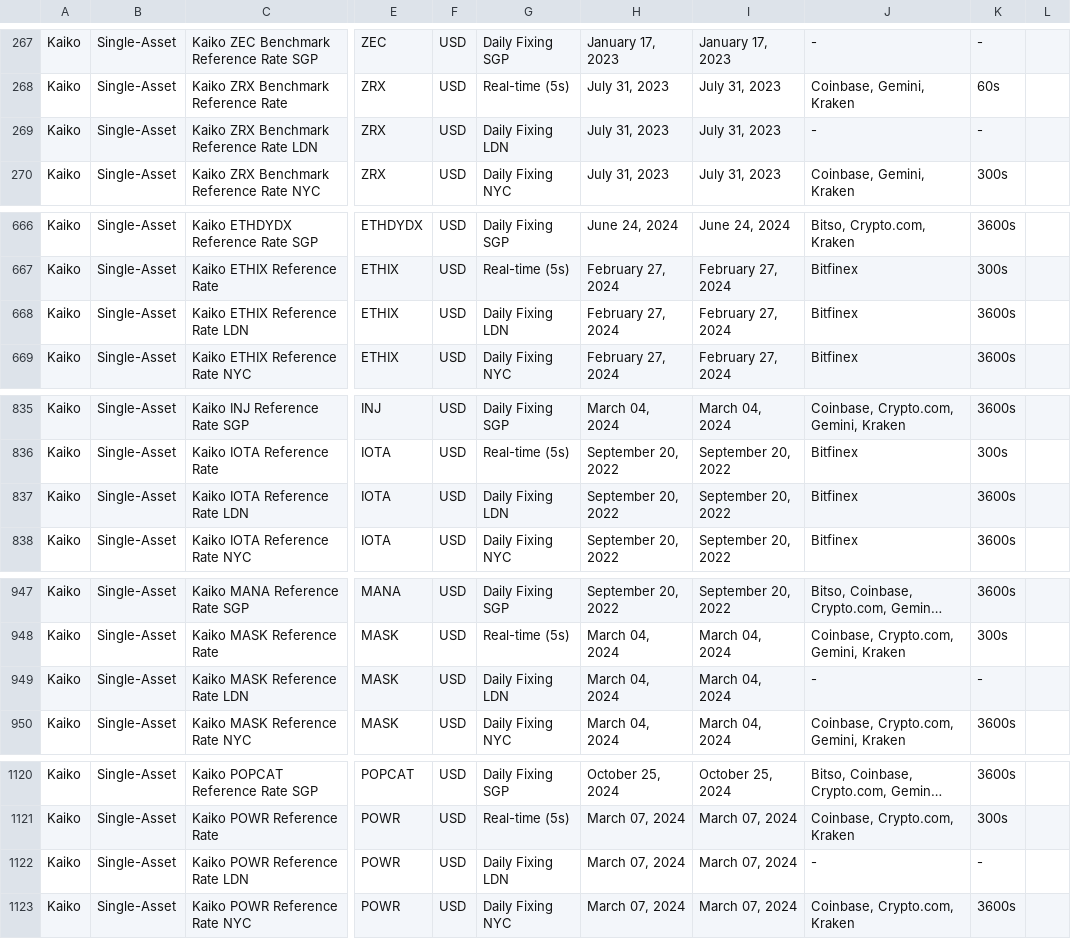
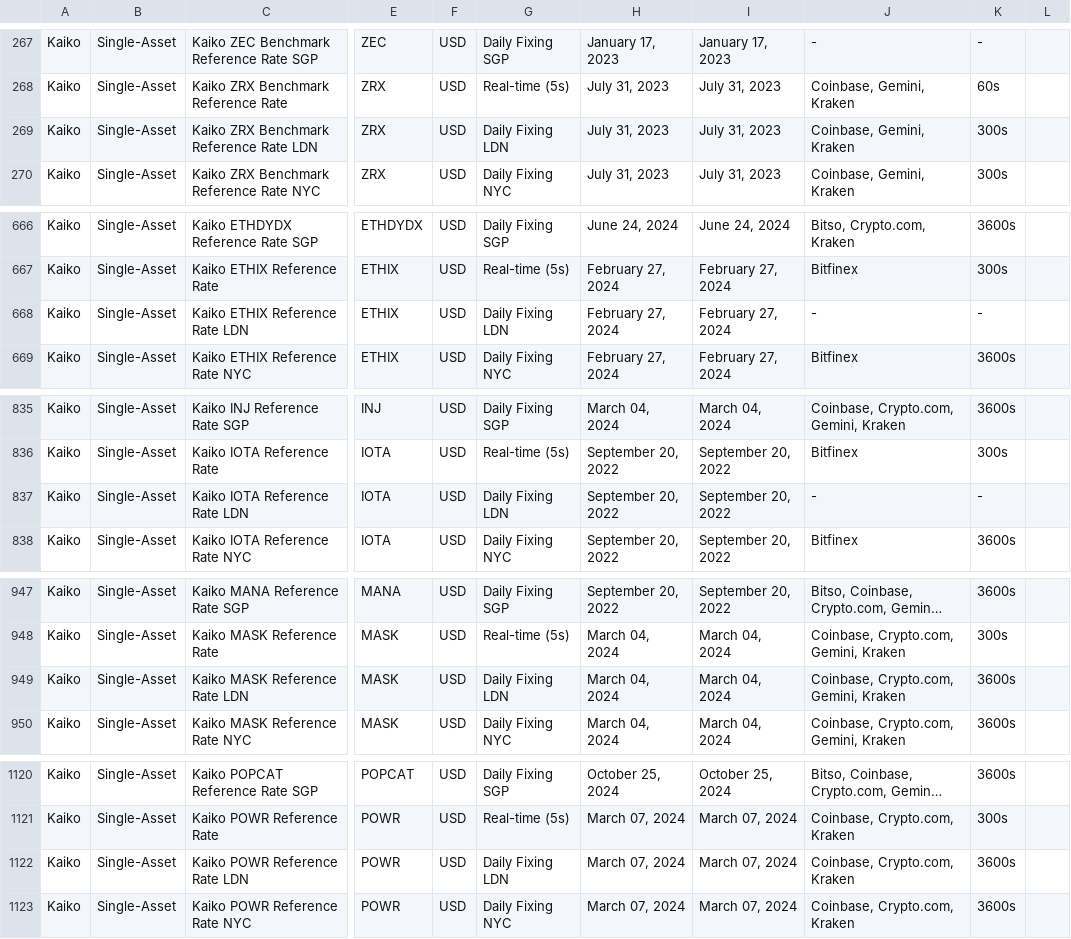
Before and after one commit to rdavill/kaiko_indices_coverage_single, a CSV file: Reference_Rates_Coverage.csv, drawn as a sheet; only a part is shown, gaps mark what is left out; long unchanged cells end in …; the diff covers the shown part only; the diff names each change by its address in the sheet, - before the commit and + after, or states it on an @@ line.

```diff
--- a/Reference_Rates_Coverage.csv
+++ b/Reference_Rates_Coverage.csv
-J269: -
+J269: Coinbase, Gemini, Kraken
-K269: -
+K269: 300s
-J668: Bitfinex
+J668: -
-K668: 3600s
+K668: -
-J837: Bitfinex
+J837: -
-K837: 3600s
+K837: -
-J949: -
+J949: Coinbase, Crypto.com, Gemini, Kraken
-K949: -
+K949: 3600s
-J1122: -
+J1122: Coinbase, Crypto.com, Kraken
-K1122: -
+K1122: 3600s
```
Also changed, not shown: 14 edited cells elsewhere in this file.
